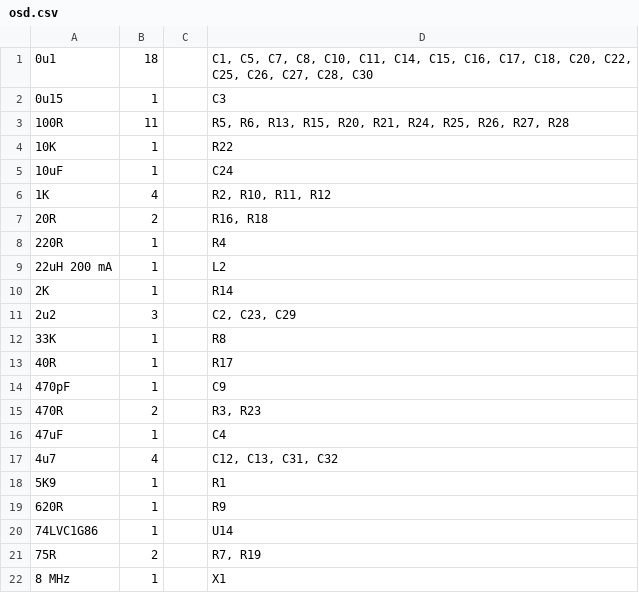
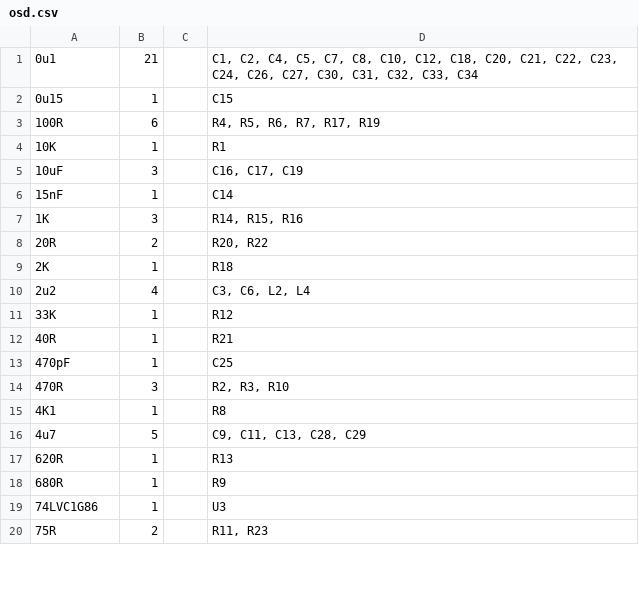
Before and after one commit to kwikius/quantracker, a CSV file: air/osd/hardware/64_pin_lite/osd.csv, drawn as a sheet; only a part is shown; the diff covers the shown part only.

```diff
--- a/air/osd/hardware/64_pin_lite/osd.csv
+++ b/air/osd/hardware/64_pin_lite/osd.csv
@@ -1,22 +1,20 @@
-            0u1	 18	               	"C1, C5, C7, C8, C10, C11, C14, C15, C16, C17, C18, C20, C22, C25, C26, C27, C28, C30"
-           0u15	  1	               	"C3"
-           100R	 11	               	"R5, R6, R13, R15, R20, R21, R24, R25, R26, R27, R28"
-            10K	  1	               	"R22"
-           10uF	  1	               	"C24"
-             1K	  4	               	"R2, R10, R11, R12"
-            20R	  2	               	"R16, R18"
-           220R	  1	               	"R4"
-    22uH 200 mA	  1	               	"L2"
-             2K	  1	               	"R14"
-            2u2	  3	               	"C2, C23, C29"
-            33K	  1	               	"R8"
-            40R	  1	               	"R17"
-          470pF	  1	               	"C9"
-           470R	  2	               	"R3, R23"
-           47uF	  1	               	"C4"
-            4u7	  4	               	"C12, C13, C31, C32"
-            5K9	  1	               	"R1"
-           620R	  1	               	"R9"
-      74LVC1G86	  1	               	"U14"
-            75R	  2	               	"R7, R19"
-          8 MHz	  1	               	"X1"
+            0u1	 21	               	"C1, C2, C4, C5, C7, C8, C10, C12, C18, C20, C21, C22, C23, C24, C26, C27, C30, C31, C32, C33, C34"
+           0u15	  1	               	"C15"
+           100R	  6	               	"R4, R5, R6, R7, R17, R19"
+            10K	  1	               	"R1"
+           10uF	  3	               	"C16, C17, C19"
+           15nF	  1	               	"C14"
+             1K	  3	               	"R14, R15, R16"
+            20R	  2	               	"R20, R22"
+             2K	  1	               	"R18"
+            2u2	  4	               	"C3, C6, L2, L4"
+            33K	  1	               	"R12"
+            40R	  1	               	"R21"
+          470pF	  1	               	"C25"
+           470R	  3	               	"R2, R3, R10"
+            4K1	  1	               	"R8"
+            4u7	  5	               	"C9, C11, C13, C28, C29"
+           620R	  1	               	"R13"
+           680R	  1	               	"R9"
+      74LVC1G86	  1	               	"U3"
+            75R	  2	               	"R11, R23"
```
Also changed, not shown: 6 added rows, 8 removed rows and 22 edited cells elsewhere in this file, 10 other files.
